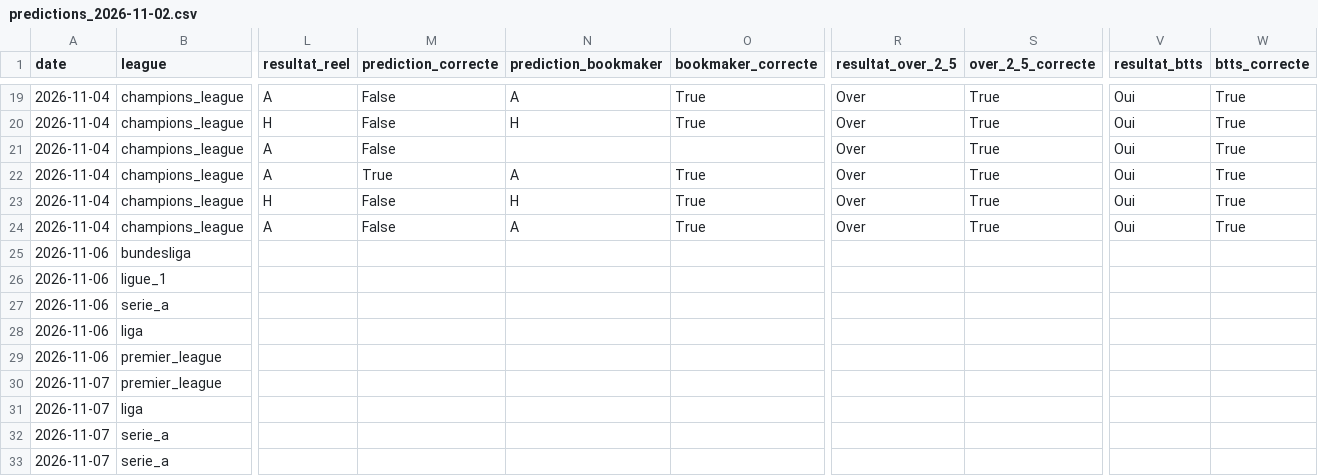
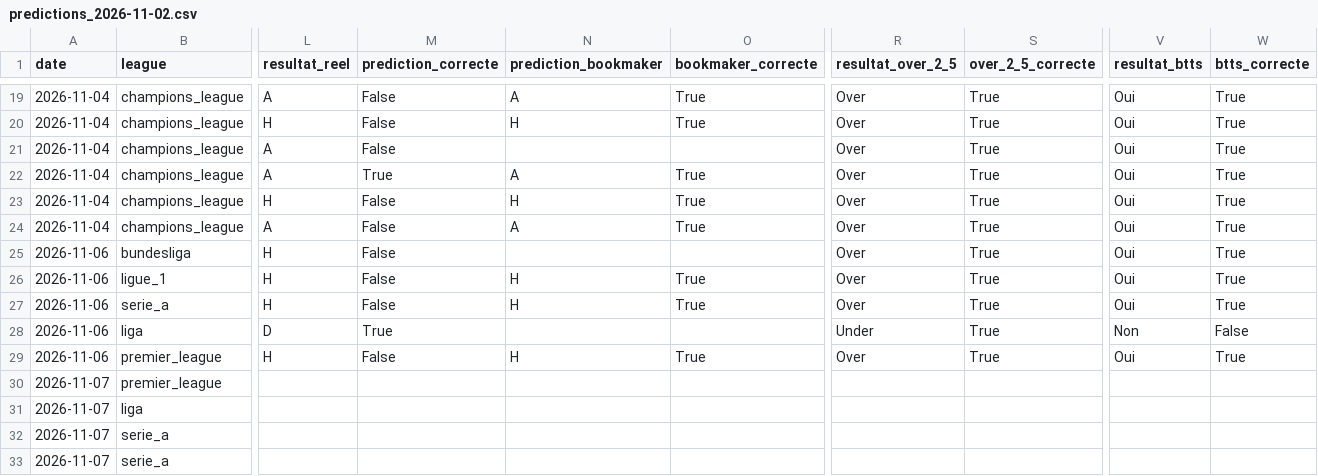
Before and after one commit to ezekiel27egoun/football-predictor, a CSV file: data/tracking/predictions_2026-11-02.csv, drawn as a sheet; only a part is shown, gaps mark what is left out; the diff names each change by its address in the sheet, - before the commit and + after, or states it on an @@ line.

```diff
--- a/data/tracking/predictions_2026-11-02.csv
+++ b/data/tracking/predictions_2026-11-02.csv
-L25:L27 (resultat_reel): (empty)
+L25:L27 (resultat_reel): H
-M25:M27 (prediction_correcte): (empty)
+M25:M27 (prediction_correcte): False
-R25:R27 (resultat_over_2_5): (empty)
+R25:R27 (resultat_over_2_5): Over
-S25:S29 (over_2_5_correcte): (empty)
+S25:S29 (over_2_5_correcte): True
-V25:V27 (resultat_btts): (empty)
+V25:V27 (resultat_btts): Oui
-W25:W27 (btts_correcte): (empty)
+W25:W27 (btts_correcte): True
-N26:N27 (prediction_bookmaker): (empty)
+N26:N27 (prediction_bookmaker): H
-O26:O27 (bookmaker_correcte): (empty)
+O26:O27 (bookmaker_correcte): True
-L28 (resultat_reel): (empty)
+L28 (resultat_reel): D
-M28 (prediction_correcte): (empty)
+M28 (prediction_correcte): True
-R28 (resultat_over_2_5): (empty)
+R28 (resultat_over_2_5): Under
-V28 (resultat_btts): (empty)
+V28 (resultat_btts): Non
-W28 (btts_correcte): (empty)
+W28 (btts_correcte): False
-L29 (resultat_reel): (empty)
+L29 (resultat_reel): H
-M29 (prediction_correcte): (empty)
+M29 (prediction_correcte): False
-N29 (prediction_bookmaker): (empty)
+N29 (prediction_bookmaker): H
-O29 (bookmaker_correcte): (empty)
+O29 (bookmaker_correcte): True
-R29 (resultat_over_2_5): (empty)
+R29 (resultat_over_2_5): Over
-V29 (resultat_btts): (empty)
+V29 (resultat_btts): Oui
-W29 (btts_correcte): (empty)
+W29 (btts_correcte): True
```
Also changed, not shown: data/tracking/weekly_summary.csv.
